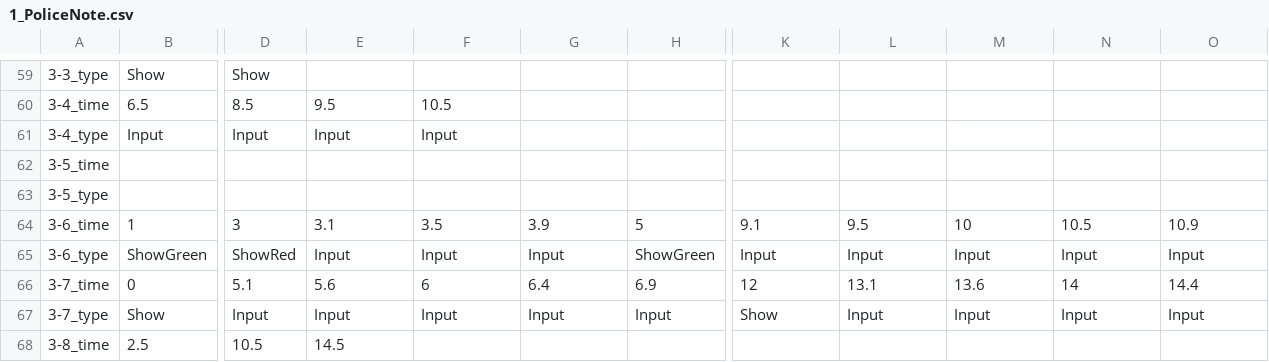
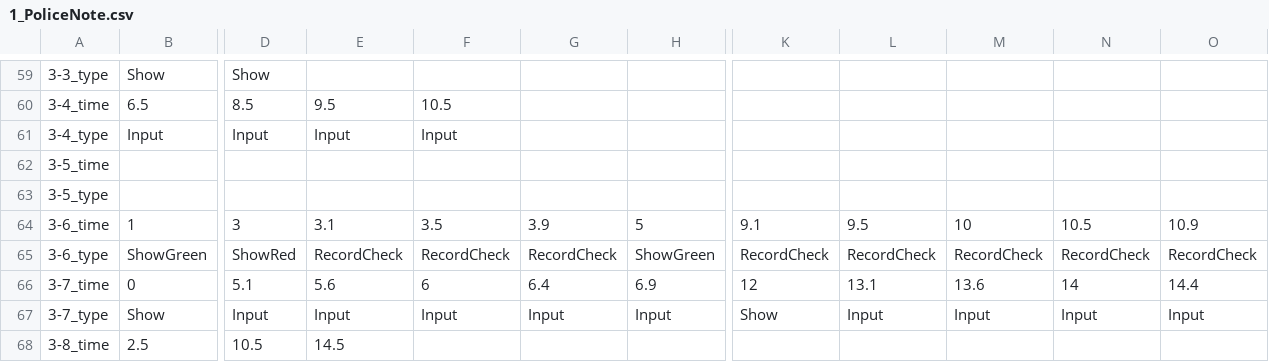
Before and after one commit to eunzooo/Poliverse-Fork, a CSV file: Assets/CSV/1_PoliceNote.csv, drawn as a sheet; only a part is shown, gaps mark what is left out; the diff names each change by its address in the sheet, - before the commit and + after, or states it on an @@ line.

```diff
--- a/Assets/CSV/1_PoliceNote.csv
+++ b/Assets/CSV/1_PoliceNote.csv
-E65: Input
+E65: RecordCheck
-F65: Input
+F65: RecordCheck
-G65: Input
+G65: RecordCheck
-K65: Input
+K65: RecordCheck
-L65: Input
+L65: RecordCheck
-M65: Input
+M65: RecordCheck
-N65: Input
+N65: RecordCheck
-O65: Input
+O65: RecordCheck
```
Also changed, not shown: 37 other files.
